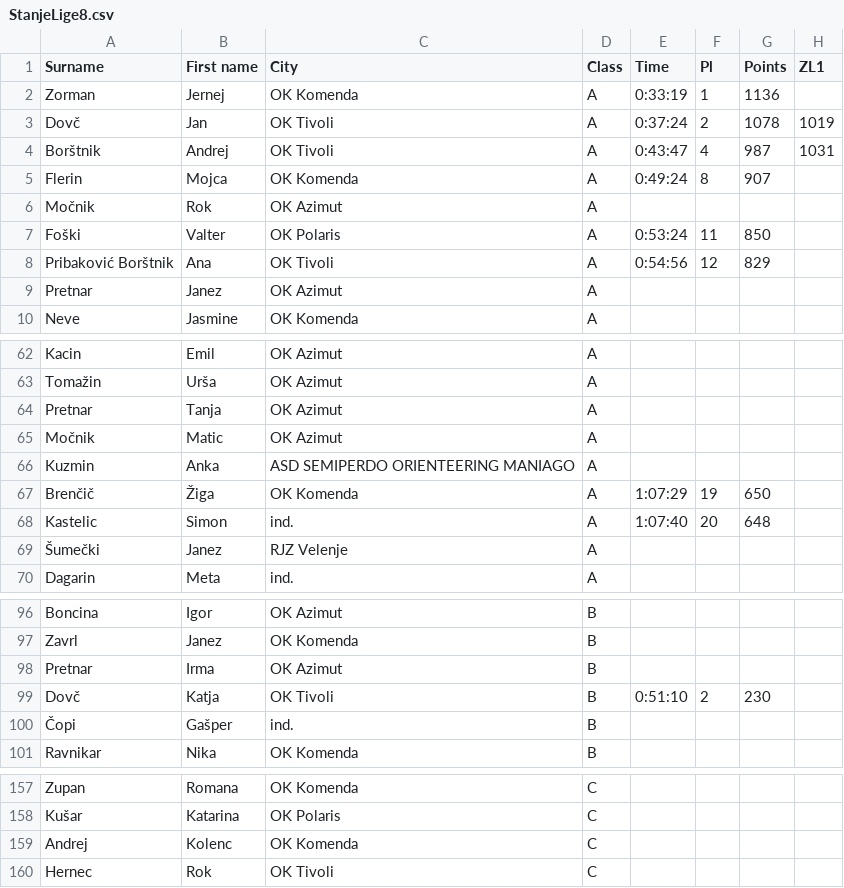
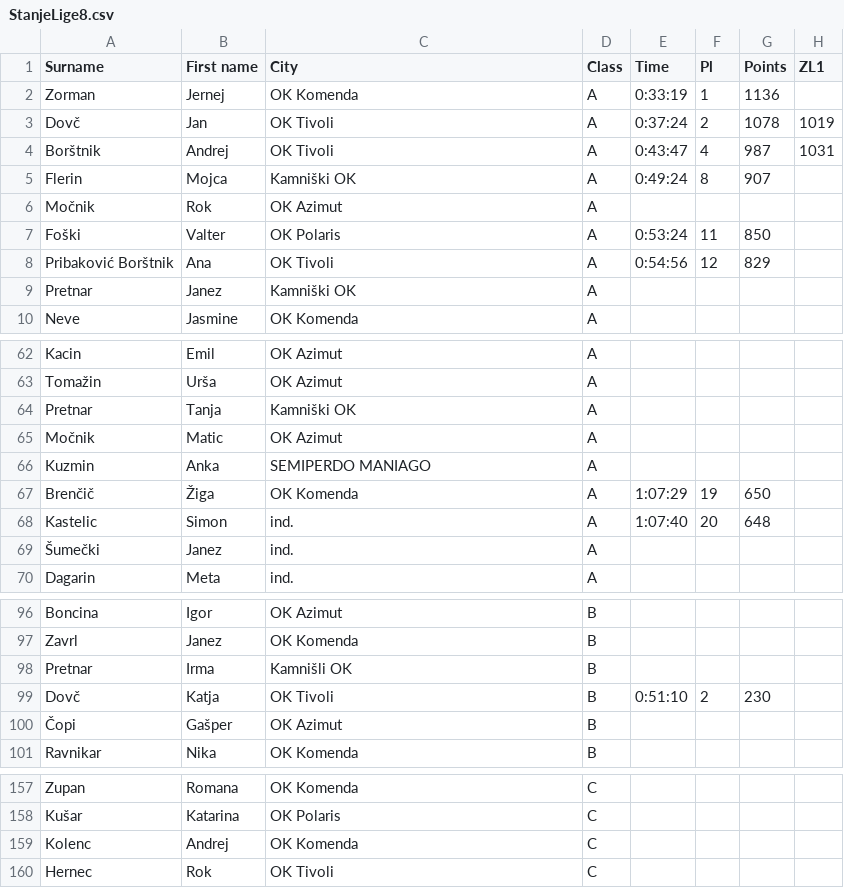
Before and after one commit to andrejborstnik/ZL, a CSV file: Stanja_racunana/StanjeLige8.csv, drawn as a sheet; only a part is shown, gaps mark what is left out; the diff covers the shown part only; the diff names each change by its address in the sheet, - before the commit and + after, or states it on an @@ line.

```diff
--- a/Stanja_racunana/StanjeLige8.csv
+++ b/Stanja_racunana/StanjeLige8.csv
-C5 (City): OK Komenda
+C5 (City): Kamniški OK
-C9 (City): OK Azimut
+C9 (City): Kamniški OK
-C64 (City): OK Azimut
+C64 (City): Kamniški OK
-C66 (City): ASD SEMIPERDO ORIENTEERING MANIAGO
+C66 (City): SEMIPERDO MANIAGO
-C69 (City): RJZ Velenje
+C69 (City): ind.
-C98 (City): OK Azimut
+C98 (City): Kamnišli OK
-C100 (City): ind.
+C100 (City): OK Azimut
-A159 (Surname): Andrej
+A159 (Surname): Kolenc
-B159 (First name): Kolenc
+B159 (First name): Andrej
```
Also changed, not shown: 5 edited cells elsewhere in this file, Stanja_racunana/StanjeLige10.csv, Stanja_racunana/StanjeLige11.csv, 17 other files.
